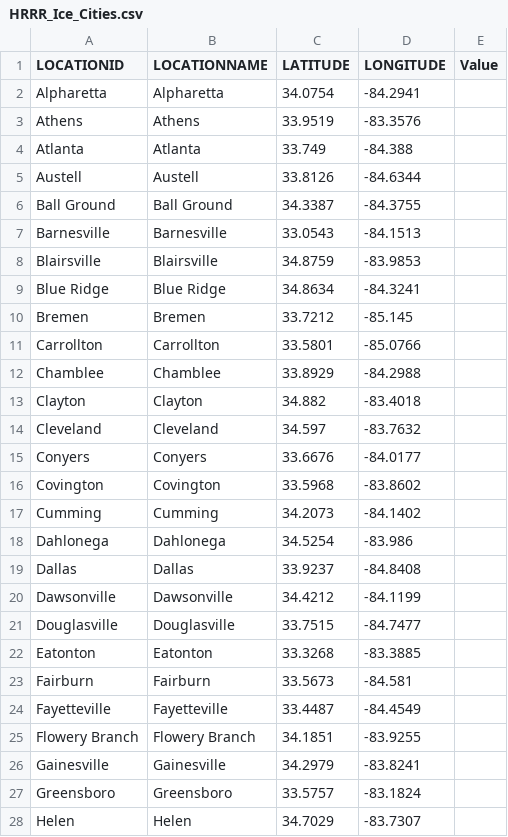
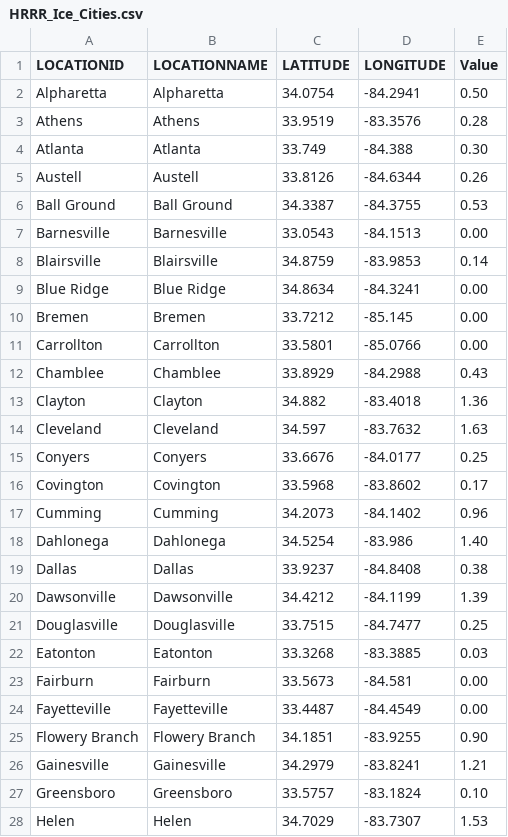
Before and after one commit to gtdish/GIS_Data, a CSV file: ice_prob/HRRR_Ice_Cities.csv, drawn as a sheet; only a part is shown; the diff covers the shown part only.

Commit message:
Update HRRR ice 48h KMZ and CSV

```diff
--- a/ice_prob/HRRR_Ice_Cities.csv
+++ b/ice_prob/HRRR_Ice_Cities.csv
@@ -1,28 +1,28 @@
 LOCATIONID,LOCATIONNAME,LATITUDE,LONGITUDE,Value
-Alpharetta,Alpharetta,34.0754,-84.2941,
-Athens,Athens,33.9519,-83.3576,
-Atlanta,Atlanta,33.749,-84.388,
-Austell,Austell,33.8126,-84.6344,
-Ball Ground,Ball Ground,34.3387,-84.3755,
-Barnesville,Barnesville,33.0543,-84.1513,
-Blairsville,Blairsville,34.8759,-83.9853,
-Blue Ridge,Blue Ridge,34.8634,-84.3241,
-Bremen,Bremen,33.7212,-85.145,
-Carrollton,Carrollton,33.5801,-85.0766,
-Chamblee,Chamblee,33.8929,-84.2988,
-Clayton,Clayton,34.882,-83.4018,
-Cleveland,Cleveland,34.597,-83.7632,
-Conyers,Conyers,33.6676,-84.0177,
-Covington,Covington,33.5968,-83.8602,
-Cumming,Cumming,34.2073,-84.1402,
-Dahlonega,Dahlonega,34.5254,-83.986,
-Dallas,Dallas,33.9237,-84.8408,
-Dawsonville,Dawsonville,34.4212,-84.1199,
-Douglasville,Douglasville,33.7515,-84.7477,
-Eatonton,Eatonton,33.3268,-83.3885,
-Fairburn,Fairburn,33.5673,-84.581,
-Fayetteville,Fayetteville,33.4487,-84.4549,
-Flowery Branch,Flowery Branch,34.1851,-83.9255,
-Gainesville,Gainesville,34.2979,-83.8241,
-Greensboro,Greensboro,33.5757,-83.1824,
-Helen,Helen,34.7029,-83.7307,
+Alpharetta,Alpharetta,34.0754,-84.2941,0.50
+Athens,Athens,33.9519,-83.3576,0.28
+Atlanta,Atlanta,33.749,-84.388,0.30
+Austell,Austell,33.8126,-84.6344,0.26
+Ball Ground,Ball Ground,34.3387,-84.3755,0.53
+Barnesville,Barnesville,33.0543,-84.1513,0.00
+Blairsville,Blairsville,34.8759,-83.9853,0.14
+Blue Ridge,Blue Ridge,34.8634,-84.3241,0.00
+Bremen,Bremen,33.7212,-85.145,0.00
+Carrollton,Carrollton,33.5801,-85.0766,0.00
+Chamblee,Chamblee,33.8929,-84.2988,0.43
+Clayton,Clayton,34.882,-83.4018,1.36
+Cleveland,Cleveland,34.597,-83.7632,1.63
+Conyers,Conyers,33.6676,-84.0177,0.25
+Covington,Covington,33.5968,-83.8602,0.17
+Cumming,Cumming,34.2073,-84.1402,0.96
+Dahlonega,Dahlonega,34.5254,-83.986,1.40
+Dallas,Dallas,33.9237,-84.8408,0.38
+Dawsonville,Dawsonville,34.4212,-84.1199,1.39
+Douglasville,Douglasville,33.7515,-84.7477,0.25
+Eatonton,Eatonton,33.3268,-83.3885,0.03
+Fairburn,Fairburn,33.5673,-84.581,0.00
+Fayetteville,Fayetteville,33.4487,-84.4549,0.00
+Flowery Branch,Flowery Branch,34.1851,-83.9255,0.90
+Gainesville,Gainesville,34.2979,-83.8241,1.21
+Greensboro,Greensboro,33.5757,-83.1824,0.10
+Helen,Helen,34.7029,-83.7307,1.53
```
Also changed, not shown: 45 edited cells elsewhere in this file, 1 other file.
